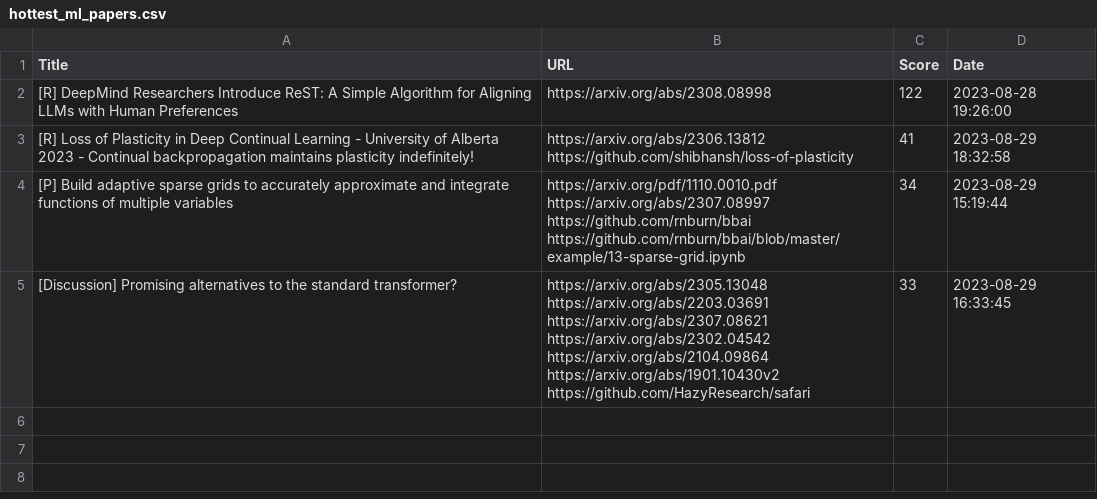
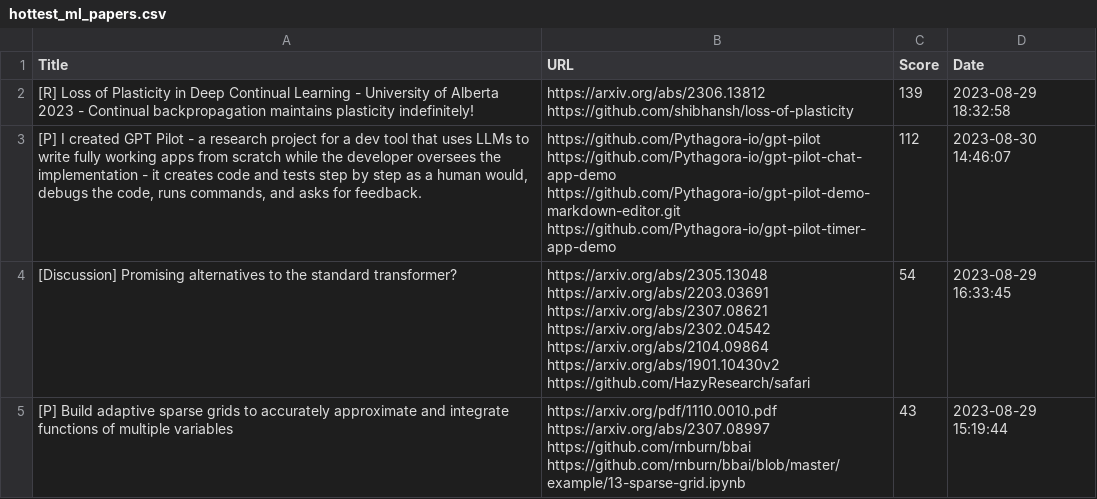
Before and after one commit to alishobeiri/Popular-ML-Projects, a CSV file: hottest_ml_papers.csv, drawn as a sheet.

Commit message:
Update results from latest_papers.py script

```diff
--- a/hottest_ml_papers.csv
+++ b/hottest_ml_papers.csv
@@ -1,15 +1,18 @@
 Title,URL,Score,Date
-[R] DeepMind Researchers Introduce ReST: A Simple Algorithm for Aligning LLMs with Human Preferences,https://arxiv.org/abs/2308.08998,122,2023-08-28 19:26:00
-[R] Loss of Plasticity in Deep Continual Learning - University of Alberta 2023 - Continual backpropagation maintains plasticity indefinitely!,"https://arxiv.org/abs/2306.13812
-https://github.com/shibhansh/loss-of-plasticity",41,2023-08-29 18:32:58
-[P] Build adaptive sparse grids to accurately approximate and integrate functions of multiple variables,"https://arxiv.org/pdf/1110.0010.pdf
-https://arxiv.org/abs/2307.08997
-https://github.com/rnburn/bbai
-https://github.com/rnburn/bbai/blob/master/example/13-sparse-grid.ipynb",34,2023-08-29 15:19:44
-[Discussion] Promising alternatives to the standard transformer?,"https://arxiv.org/abs/2305.13048
-https://arxiv.org/abs/2203.03691
-https://arxiv.org/abs/2307.08621
-https://arxiv.org/abs/2302.04542
-https://arxiv.org/abs/2104.09864
-https://arxiv.org/abs/1901.10430v2
-https://github.com/HazyResearch/safari",33,2023-08-29 16:33:45
+[R] Loss of Plasticity in Deep Continual Learning - University of Alberta 2023 - Continual backpropagation maintains plasticity indefinitely!,"https://arxiv.org/abs/2306.13812
+https://github.com/shibhansh/loss-of-plasticity",139,2023-08-29 18:32:58
+"[P] I created GPT Pilot - a research project for a dev tool that uses LLMs to write fully working apps from scratch while the developer oversees the implementation - it creates code and tests step by step as a human would, debugs the code, runs commands, and asks for feedback.","https://github.com/Pythagora-io/gpt-pilot
+https://github.com/Pythagora-io/gpt-pilot-chat-app-demo
+https://github.com/Pythagora-io/gpt-pilot-demo-markdown-editor.git
+https://github.com/Pythagora-io/gpt-pilot-timer-app-demo",112,2023-08-30 14:46:07
+[Discussion] Promising alternatives to the standard transformer?,"https://arxiv.org/abs/2305.13048
+https://arxiv.org/abs/2203.03691
+https://arxiv.org/abs/2307.08621
+https://arxiv.org/abs/2302.04542
+https://arxiv.org/abs/2104.09864
+https://arxiv.org/abs/1901.10430v2
+https://github.com/HazyResearch/safari",54,2023-08-29 16:33:45
+[P] Build adaptive sparse grids to accurately approximate and integrate functions of multiple variables,"https://arxiv.org/pdf/1110.0010.pdf
+https://arxiv.org/abs/2307.08997
+https://github.com/rnburn/bbai
+https://github.com/rnburn/bbai/blob/master/example/13-sparse-grid.ipynb",43,2023-08-29 15:19:44
```
Also changed, not shown: 1 other file.
